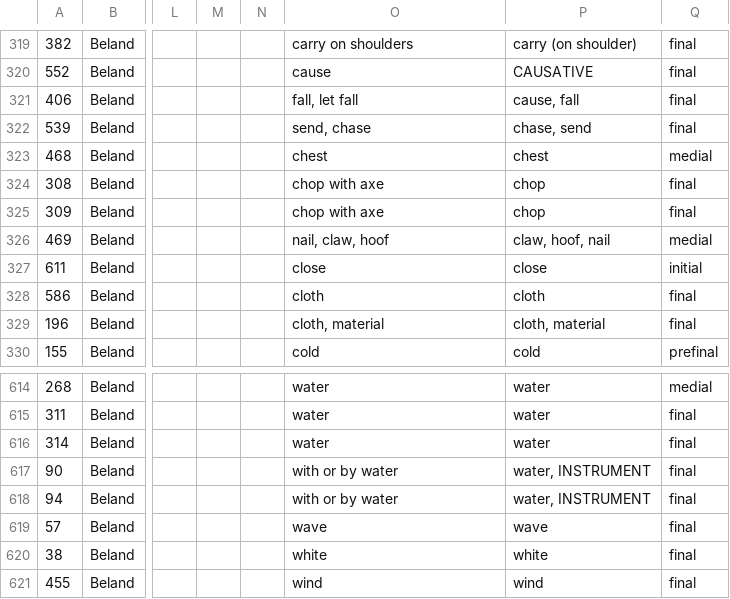
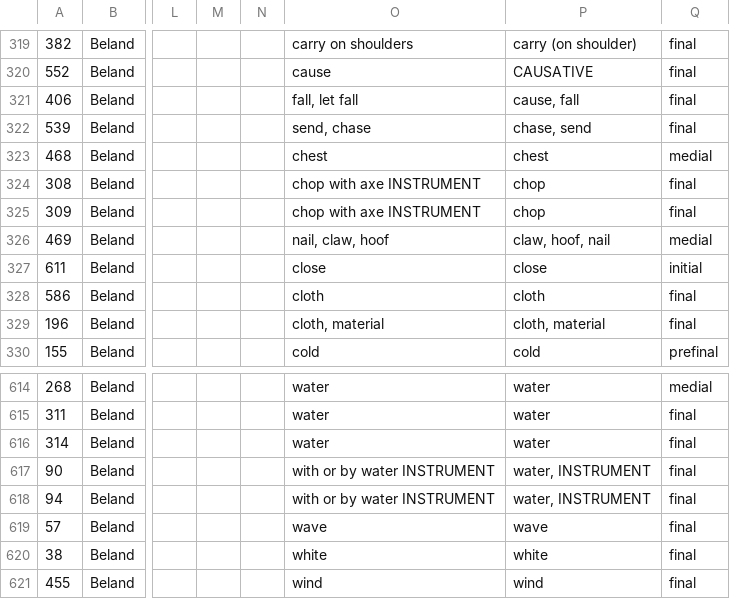
Before and after one commit to Nisinoon/Nisinoon, a CSV file: csv/Cree_Atikamekw/components.csv, drawn as a sheet; only a part is shown, gaps mark what is left out; the diff names each change by its address in the sheet, - before the commit and + after, or states it on an @@ line.

```diff
--- a/csv/Cree_Atikamekw/components.csv
+++ b/csv/Cree_Atikamekw/components.csv
-O324:O325: chop with axe
+O324:O325: chop with axe INSTRUMENT
-O617:O618: with or by water
+O617:O618: with or by water INSTRUMENT
```
Also changed, not shown: csv/Abenaki_Western/components.csv, csv/Arapaho/components.csv, 11 other files.
